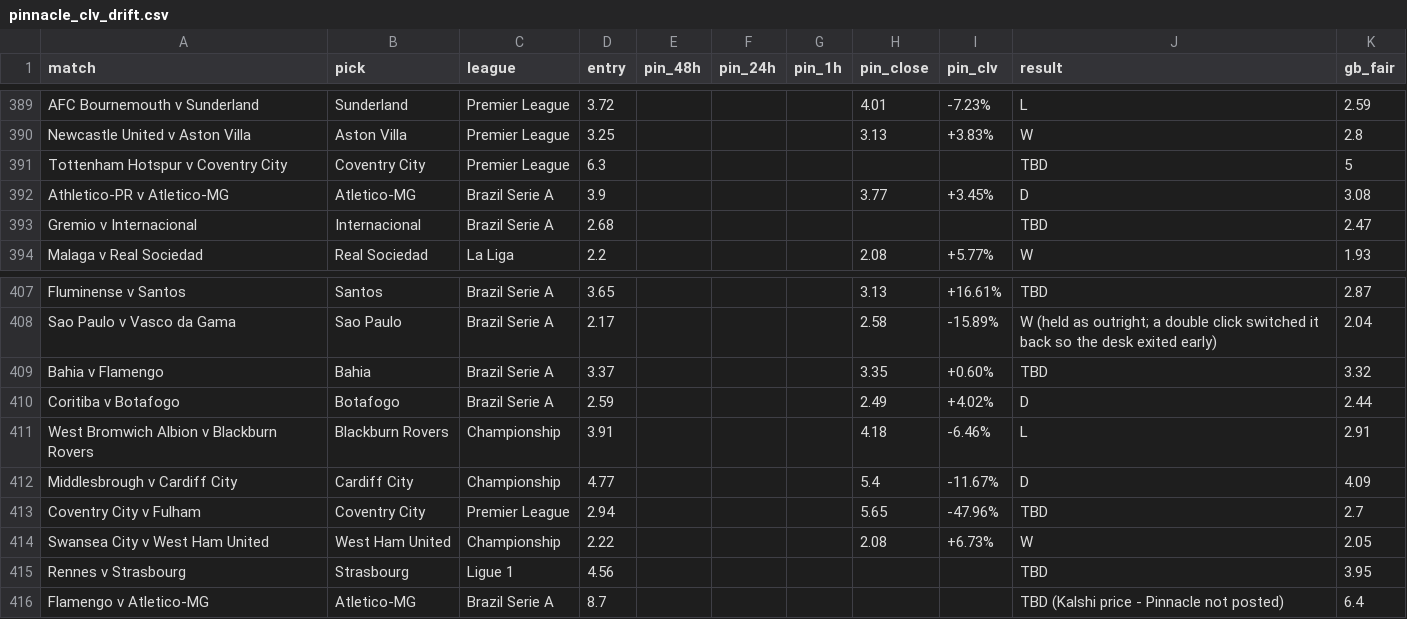
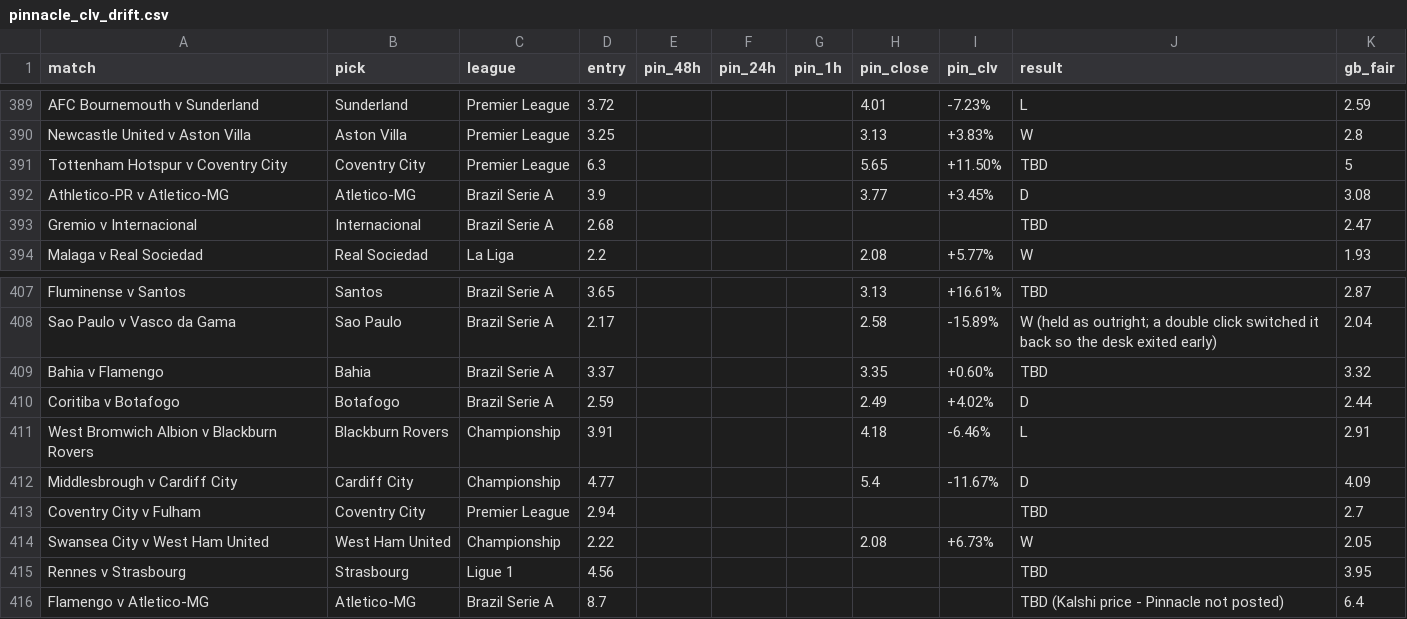
Before and after one commit to Rodzzinho/gamebreaker-clv-proof, a CSV file: pinnacle_clv_drift.csv, drawn as a sheet; only a part is shown, gaps mark what is left out.

```diff
--- a/pinnacle_clv_drift.csv
+++ b/pinnacle_clv_drift.csv
@@ -390,3 +390,3 @@ AFC Bournemouth v Sunderland,Sunderland,Premier League,3.72,,,,4.01,-7.23%,L,2.5
 Newcastle United v Aston Villa,Aston Villa,Premier League,3.25,,,,3.13,+3.83%,W,2.8
-Tottenham Hotspur v Coventry City,Coventry City,Premier League,6.3,,,,,,TBD,5
+Tottenham Hotspur v Coventry City,Coventry City,Premier League,6.3,,,,5.65,+11.50%,TBD,5
 Athletico-PR v Atletico-MG,Atletico-MG,Brazil Serie A,3.9,,,,3.77,+3.45%,D,3.08
@@ -412,3 +412,3 @@ West Bromwich Albion v Blackburn Rovers,Blackburn Rovers,Championship,3.91,,,,4.
 Middlesbrough v Cardiff City,Cardiff City,Championship,4.77,,,,5.4,-11.67%,D,4.09
-Coventry City v Fulham,Coventry City,Premier League,2.94,,,,5.65,-47.96%,TBD,2.7
+Coventry City v Fulham,Coventry City,Premier League,2.94,,,,,,TBD,2.7
 Swansea City v West Ham United,West Ham United,Championship,2.22,,,,2.08,+6.73%,W,2.05
```
